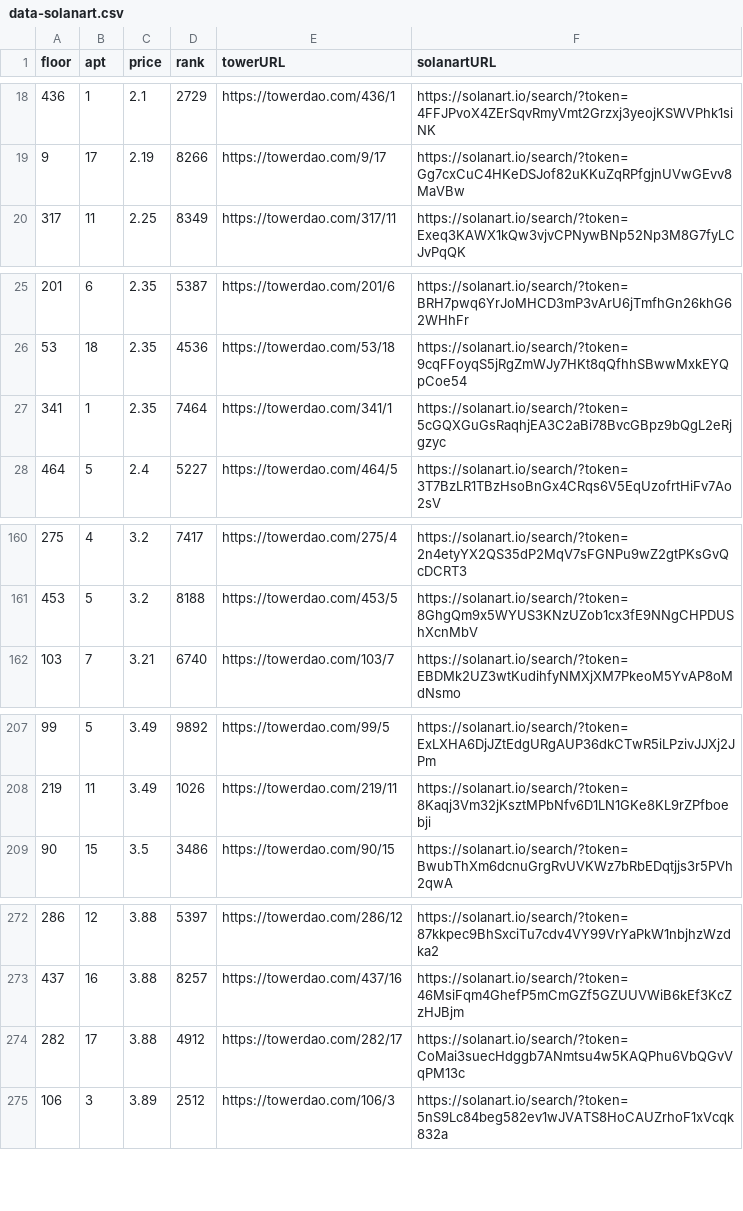
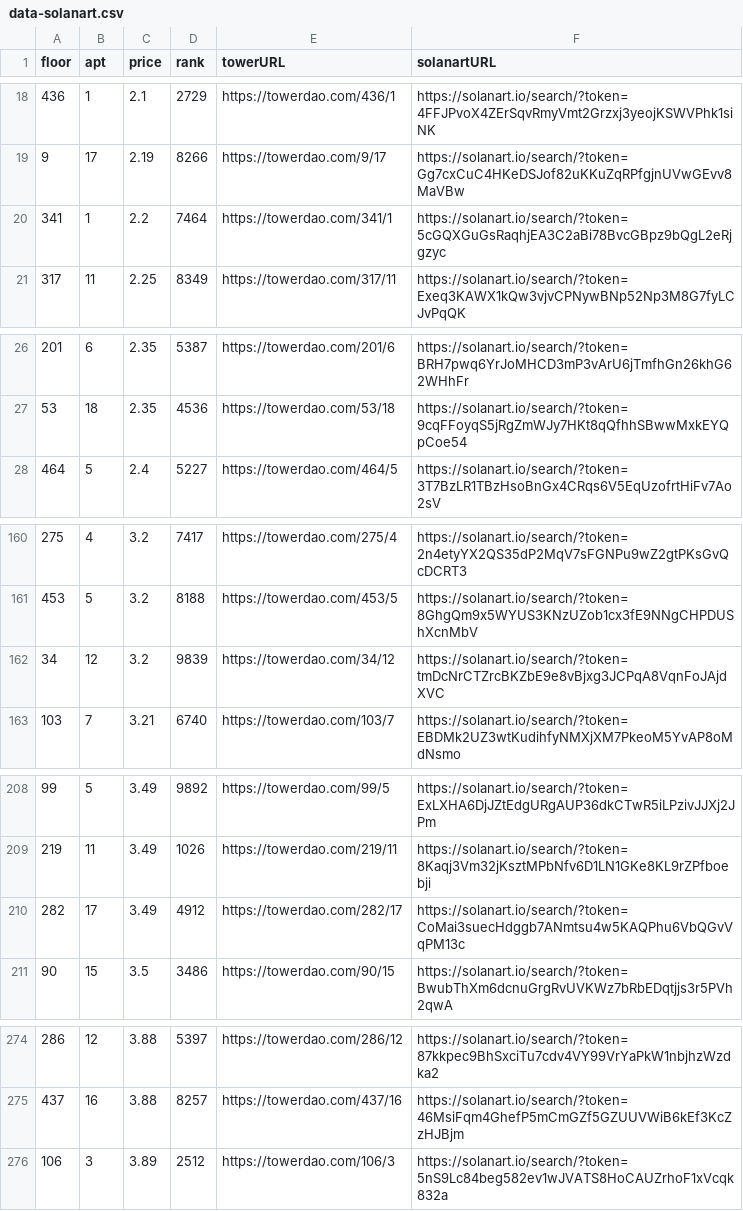
Before and after one commit to braposo/thetower-monitor, a CSV file: data-solanart.csv, drawn as a sheet; only a part is shown, gaps mark what is left out; removed rows and columns are numbered as before the commit, all else as after; the diff covers the shown part only; the diff names each change by its address in the sheet, - before the commit and + after, or states it on an @@ line.

Commit message:
Flat: latest data (2021-11-05T04:23:43.844Z) {   "date": "2021-11-05T04:23:43.844Z",   "files": [     {       "name": "data-magiceden.csv",       "deltaBytes": 1,       "source": "https://api-mainnet.magiceden.io/rpc/getListedNFTsByQuery?q=%7B%22%24match%22%3A%7B%22collectionSymbol%22%3A%22the_tower%22%7D%2C%22%24sort%22%3A%7B%22takerAmount%22%3A1%2C%22createdAt%22%3A-1%7D%7D"     },     {       "name": "data-solanart.csv",       "deltaBytes": 120,       "source": "https://qzlsklfacc.medianetwork.cloud/nft_for_sale?collection=thetower"     },     {       "name": "top-picks-solanart.csv",       "deltaBytes": 1,       "source": "https://qzlsklfacc.medianetwork.cloud/nft_for_sale?collection=thetower"     }   ] }

```diff
--- a/data-solanart.csv
+++ b/data-solanart.csv
+row 20: 341 | 1 | 2.2 | 7464 | https://towerdao.com/341/1 | https://solanart.io/search/?token=5cGQXGuGsRaqhjEA3C2aBi78BvcGBpz9bQgL2eRjgzyc
-row 27: 341 | 1 | 2.35 | 7464 | https://towerdao.com/341/1 | https://solanart.io/search/?token=5cGQXGuGsRaqhjEA3C2aBi78BvcGBpz9bQgL2eRjgzyc
+row 162: 34 | 12 | 3.2 | 9839 | https://towerdao.com/34/12 | https://solanart.io/search/?token=tmDcNrCTZrcBKZbE9e8vBjxg3JCPqA8VqnFoJAjdXVC
+row 210: 282 | 17 | 3.49 | 4912 | https://towerdao.com/282/17 | https://solanart.io/search/?token=CoMai3suecHdggb7ANmtsu4w5KAQPhu6VbQGvVqPM13c
-row 274: 282 | 17 | 3.88 | 4912 | https://towerdao.com/282/17 | https://solanart.io/search/?token=CoMai3suecHdggb7ANmtsu4w5KAQPhu6VbQGvVqPM13c
```
Also changed, not shown: 2 added rows and 2 removed rows elsewhere in this file, data-magiceden.csv, top-picks-solanart.csv.
